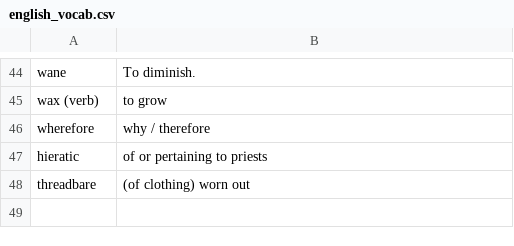
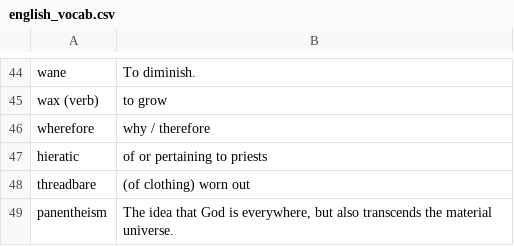
Before and after one commit to eudoxia0/flashcards, a CSV file: Sources/english_vocab.csv, drawn as a sheet; only a part is shown, gaps mark what is left out; the diff names each change by its address in the sheet, - before the commit and + after, or states it on an @@ line.

Commit message:
english vocab

```diff
--- a/Sources/english_vocab.csv
+++ b/Sources/english_vocab.csv
+row 49: panentheism | The idea that God is everywhere, but also transcends the material universe.
```
Also changed, not shown: 1 other file.
